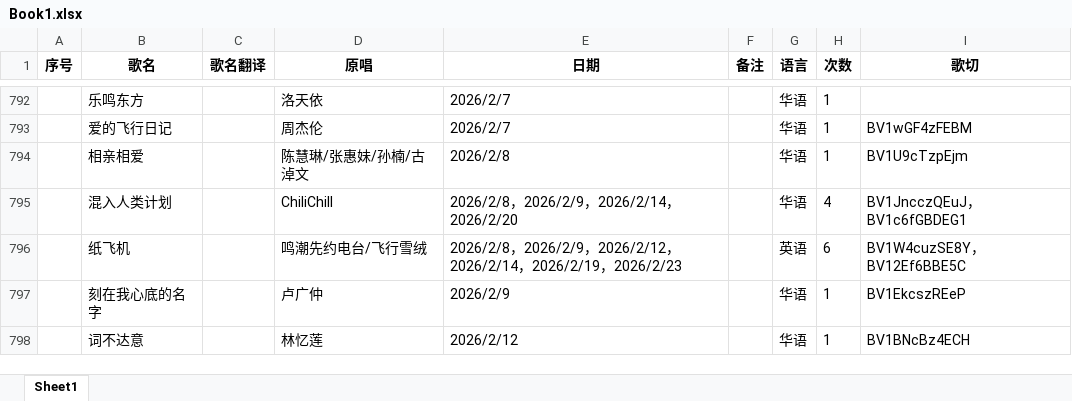
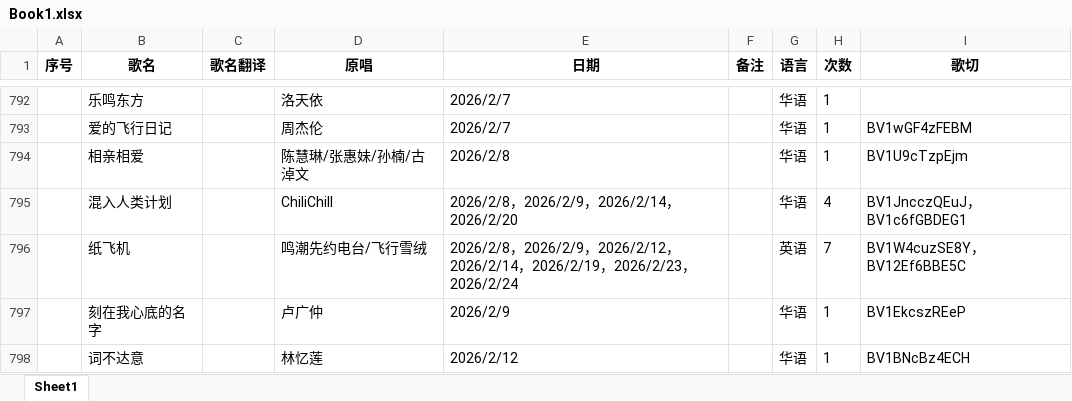
Before and after one commit to mit3urifans/mit3uri-song-list, an Excel workbook: scripts/Book1.xlsx, sheet Sheet1, drawn as a sheet; only a part is shown, gaps mark what is left out; values as stored, in another font and other column widths than the file's, no borders; the diff covers the shown part only; the diff names each change by its address in the sheet, - before the commit and + after, or states it on an @@ line.

Commit message:
Update song list to Feb 24, 2026

```diff
--- a/scripts/Book1.xlsx (sheet Sheet1)
+++ b/scripts/Book1.xlsx (sheet Sheet1)
-E796 (日期): …，2026/2/23
+E796 (日期): …，2026/2/23，2026/2/24
-H796 (次数): 6
+H796 (次数): 7
```
Also changed, not shown: 11 edited cells elsewhere in this sheet, 1 other file.
